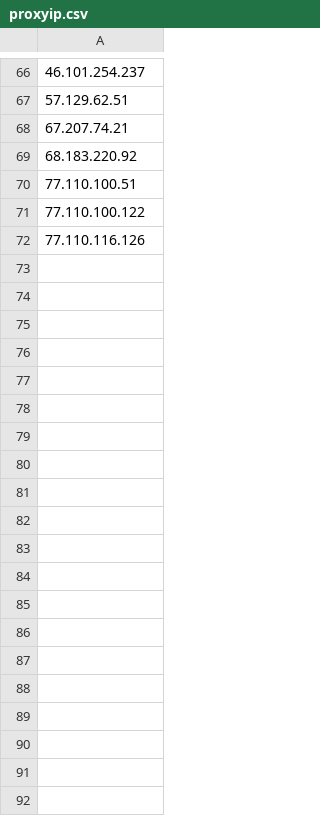
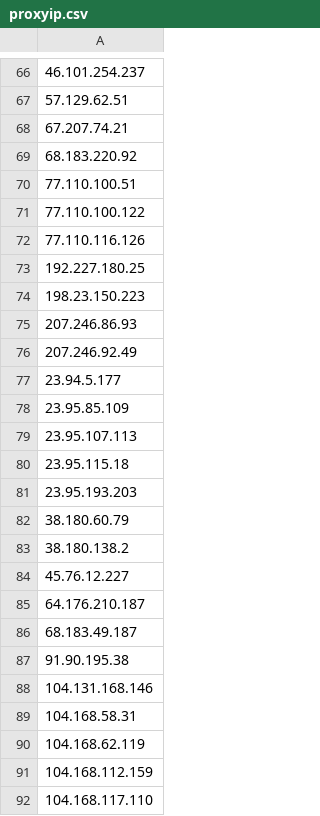
Before and after one commit to sxyyskl/ip, a CSV file: proxyip.csv, drawn as a sheet; only a part is shown, gaps mark what is left out; the diff covers the shown part only.

Commit message:
Add multiple new proxy IPs to proxyip.csv

```diff
--- a/proxyip.csv
+++ b/proxyip.csv
@@ -72 +72,21 @@
 77.110.116.126
+192.227.180.25
+198.23.150.223
+207.246.86.93
+207.246.92.49
+23.94.5.177
+23.95.85.109
+23.95.107.113
+23.95.115.18
+23.95.193.203
+38.180.60.79
+38.180.138.2
+45.76.12.227
+64.176.210.187
+68.183.49.187
+91.90.195.38
+104.131.168.146
+104.168.58.31
+104.168.62.119
+104.168.112.159
+104.168.117.110
```
Also changed, not shown: 23 added rows elsewhere in this file.
